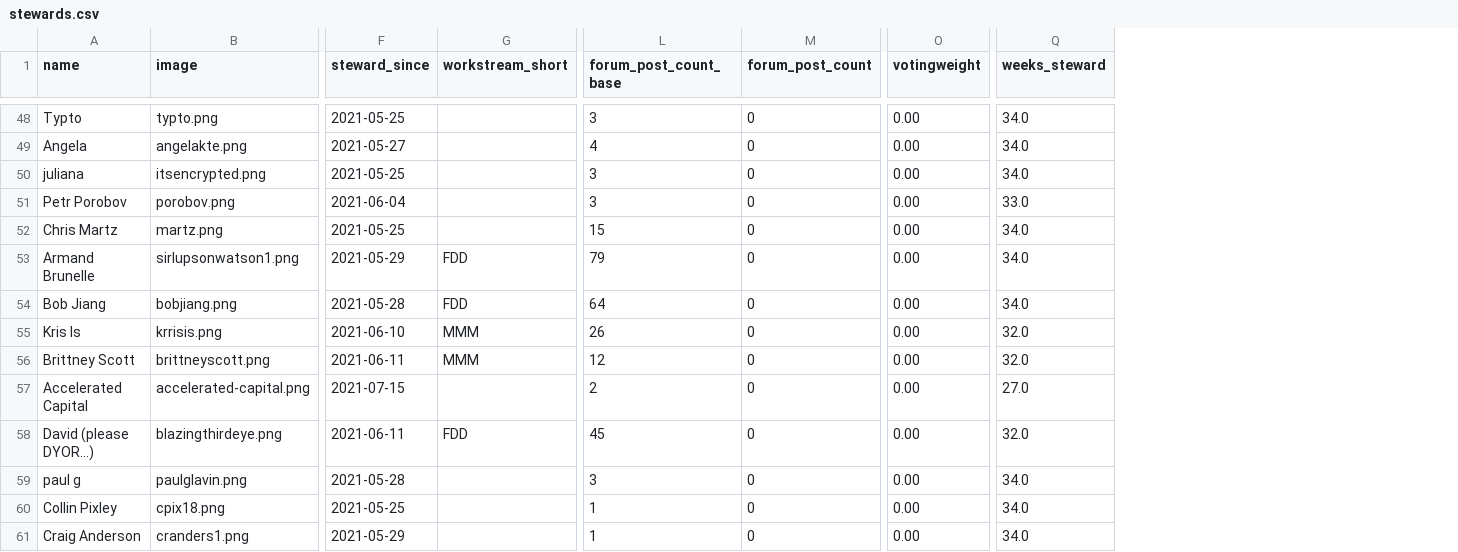
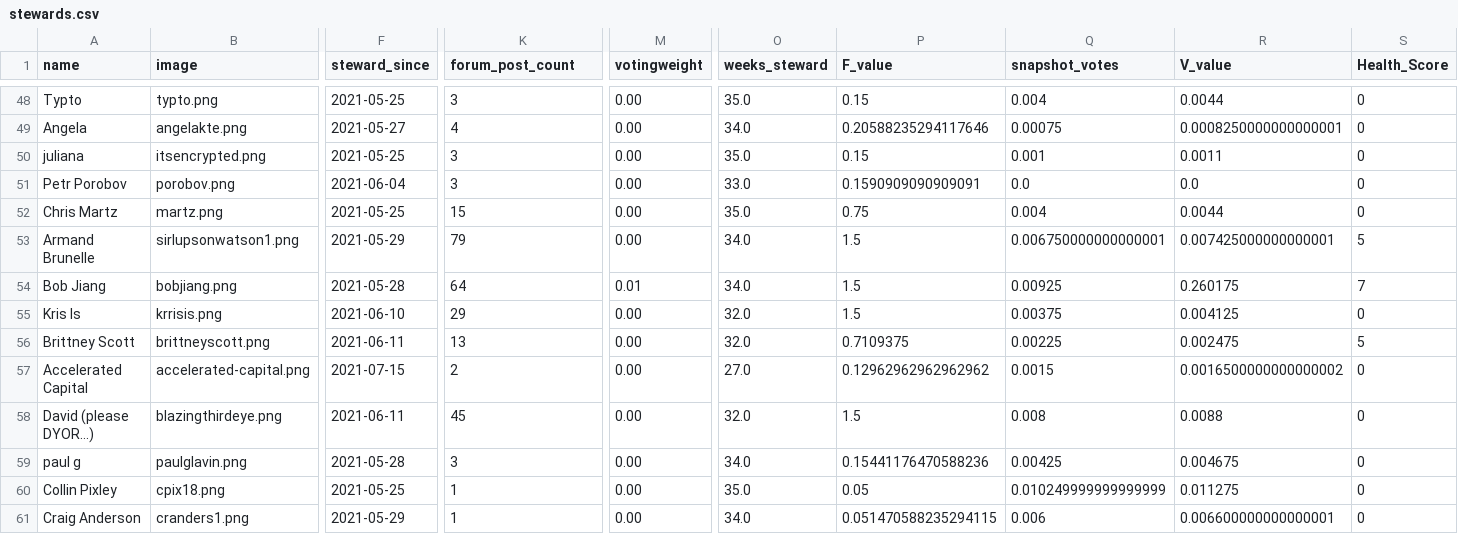
Before and after one commit to mmmgtc/stewards-v1.0, a CSV file: app/assets/csv/stewards.csv, drawn as a sheet; only a part is shown, gaps mark what is left out; removed rows and columns are numbered as before the commit, all else as after; the diff covers the shown part only; the diff names each change by its address in the sheet, - before the commit and + after, or states it on an @@ line.

Commit message:
health_formula pre-final

```diff
--- a/app/assets/csv/stewards.csv
+++ b/app/assets/csv/stewards.csv
-column G (workstream_short), rows 53-58: FDD | FDD | MMM | MMM |  | FDD
-column M (forum_post_count), rows 48-61: all 0
+column P (F_value), rows 48-61: 0.15 | 0.20588235294117646 | 0.15 | 0.1590909090909091 | 0.75 | 1.5 | 1.5 | 1.5 | 0.7109375 | 0.12962962962962962 | 1.5 | 0.15441176470588236 | 0.05 | 0.051470588235294115
+column Q (snapshot_votes), rows 48-61: 0.004 | 0.00075 | 0.001 | 0.0 | 0.004 | 0.006750000000000001 | 0.00925 | 0.00375 | 0.00225 | 0.0015 | 0.008 | 0.00425 | 0.010249999999999999 | 0.006
+column R (V_value), rows 48-61: 0.0044 | 0.0008250000000000001 | 0.0011 | 0.0 | 0.0044 | 0.007425000000000001 | 0.260175 | 0.004125 | 0.002475 | 0.0016500000000000002 | 0.0088 | 0.004675 | 0.011275 | 0.006600000000000001
+column S (Health_Score), rows 48-61: 0 | 0 | 0 | 0 | 0 | 5 | 7 | 0 | 5 | 0 | 0 | 0 | 0 | 0
-K1: forum_post_count_base
+K1: forum_post_count
-O48 (weeks_steward): 34.0
+O48 (weeks_steward): 35.0
-O50 (weeks_steward): 34.0
+O50 (weeks_steward): 35.0
-O52 (weeks_steward): 34.0
+O52 (weeks_steward): 35.0
-M54 (votingweight): 0.00
+M54 (votingweight): 0.01
-K55 (forum_post_count): 26
+K55 (forum_post_count): 29
-K56 (forum_post_count): 12
+K56 (forum_post_count): 13
-O60 (weeks_steward): 34.0
+O60 (weeks_steward): 35.0
```
Also changed, not shown: 83 edited cells elsewhere in this file, 3 other files.
